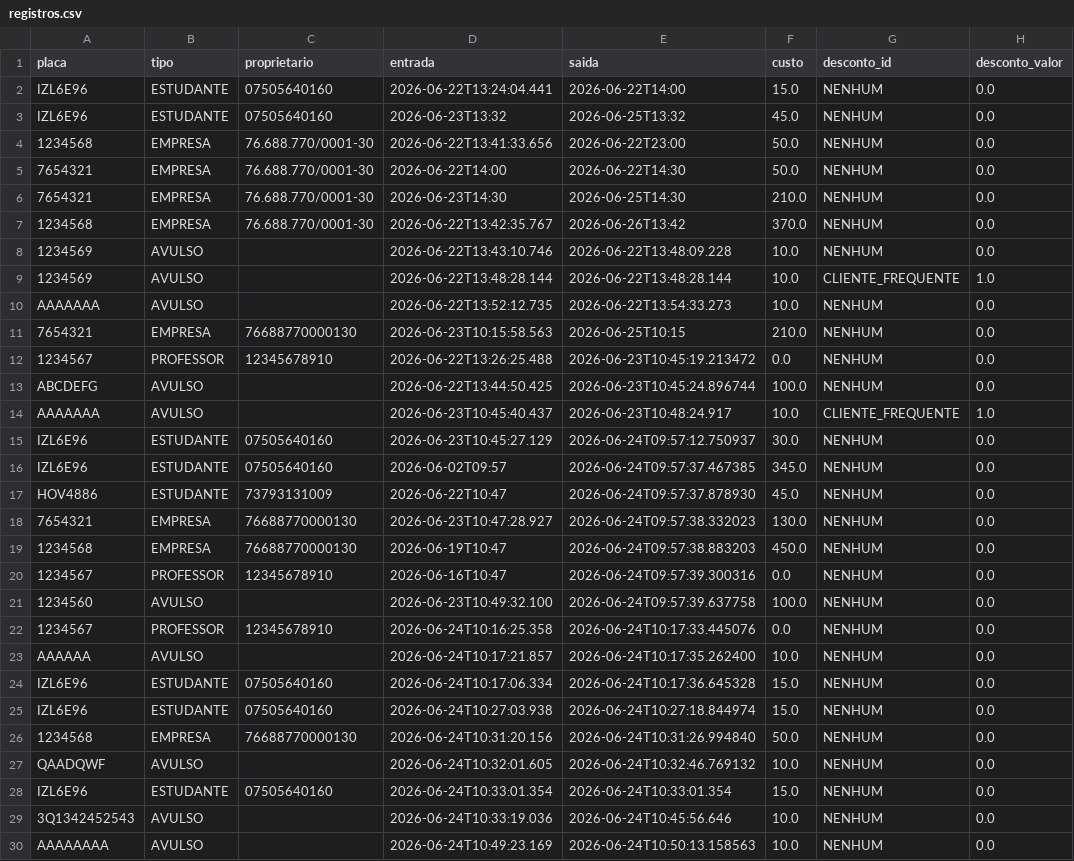
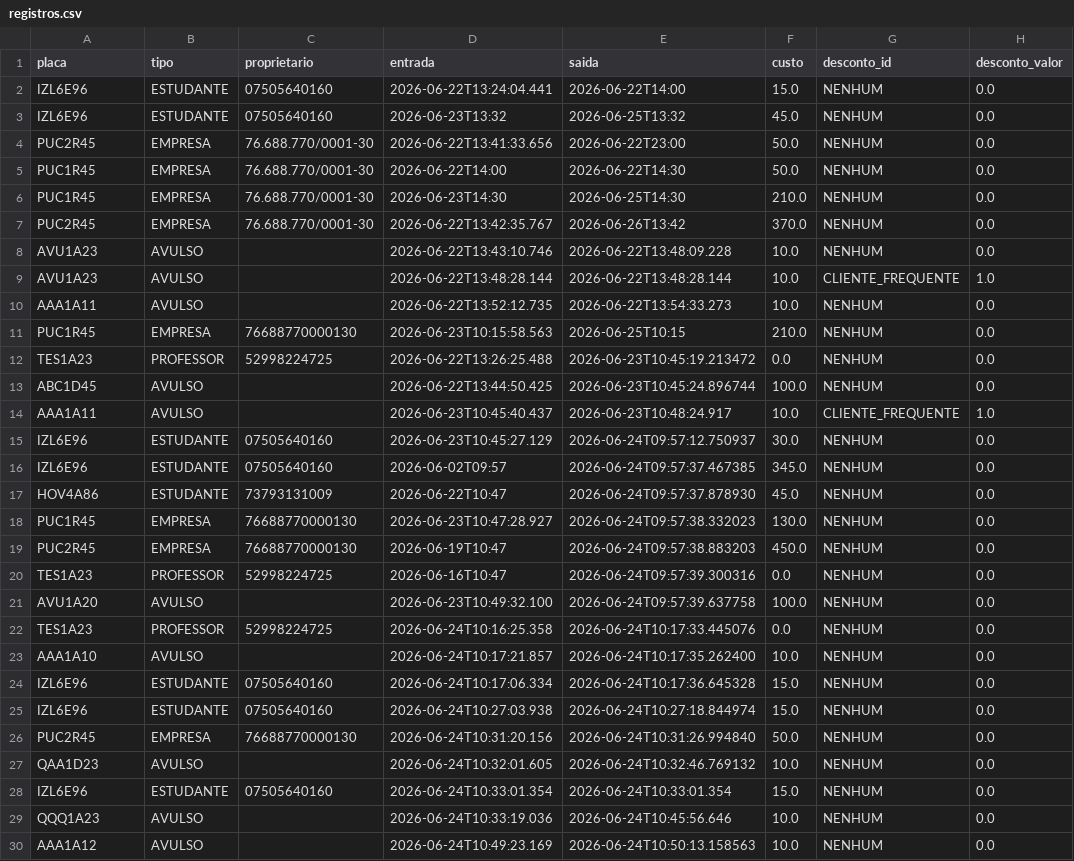
Before and after one commit to Dimigol/TF-POO, a CSV file: dados/registros.csv, drawn as a sheet; only a part is shown; the diff covers the shown part only; the diff names each change by its address in the sheet, - before the commit and + after, or states it on an @@ line.

```diff
--- a/dados/registros.csv
+++ b/dados/registros.csv
-A4 (placa): 1234568
+A4 (placa): PUC2R45
-A5:A6 (placa): 7654321
+A5:A6 (placa): PUC1R45
-A7 (placa): 1234568
+A7 (placa): PUC2R45
-A8:A9 (placa): 1234569
+A8:A9 (placa): AVU1A23
-A10 (placa): AAAAAAA
+A10 (placa): AAA1A11
-A11 (placa): 7654321
+A11 (placa): PUC1R45
-A12 (placa): 1234567
+A12 (placa): TES1A23
-C12 (proprietario): 12345678910
+C12 (proprietario): 52998224725
-A13 (placa): ABCDEFG
+A13 (placa): ABC1D45
-A14 (placa): AAAAAAA
+A14 (placa): AAA1A11
-A17 (placa): HOV4886
+A17 (placa): HOV4A86
-A18 (placa): 7654321
+A18 (placa): PUC1R45
-A19 (placa): 1234568
+A19 (placa): PUC2R45
-A20 (placa): 1234567
+A20 (placa): TES1A23
-C20 (proprietario): 12345678910
+C20 (proprietario): 52998224725
-A21 (placa): 1234560
+A21 (placa): AVU1A20
-A22 (placa): 1234567
+A22 (placa): TES1A23
-C22 (proprietario): 12345678910
+C22 (proprietario): 52998224725
-A23 (placa): AAAAAA
+A23 (placa): AAA1A10
-A26 (placa): 1234568
+A26 (placa): PUC2R45
-A27 (placa): QAADQWF
+A27 (placa): QAA1D23
-A29 (placa): 3Q1342452543
+A29 (placa): QQQ1A23
-A30 (placa): AAAAAAAA
+A30 (placa): AAA1A12
```
Also changed, not shown: 1 added row and 7 edited cells elsewhere in this file, dados/clientes.csv, 2 other files.
